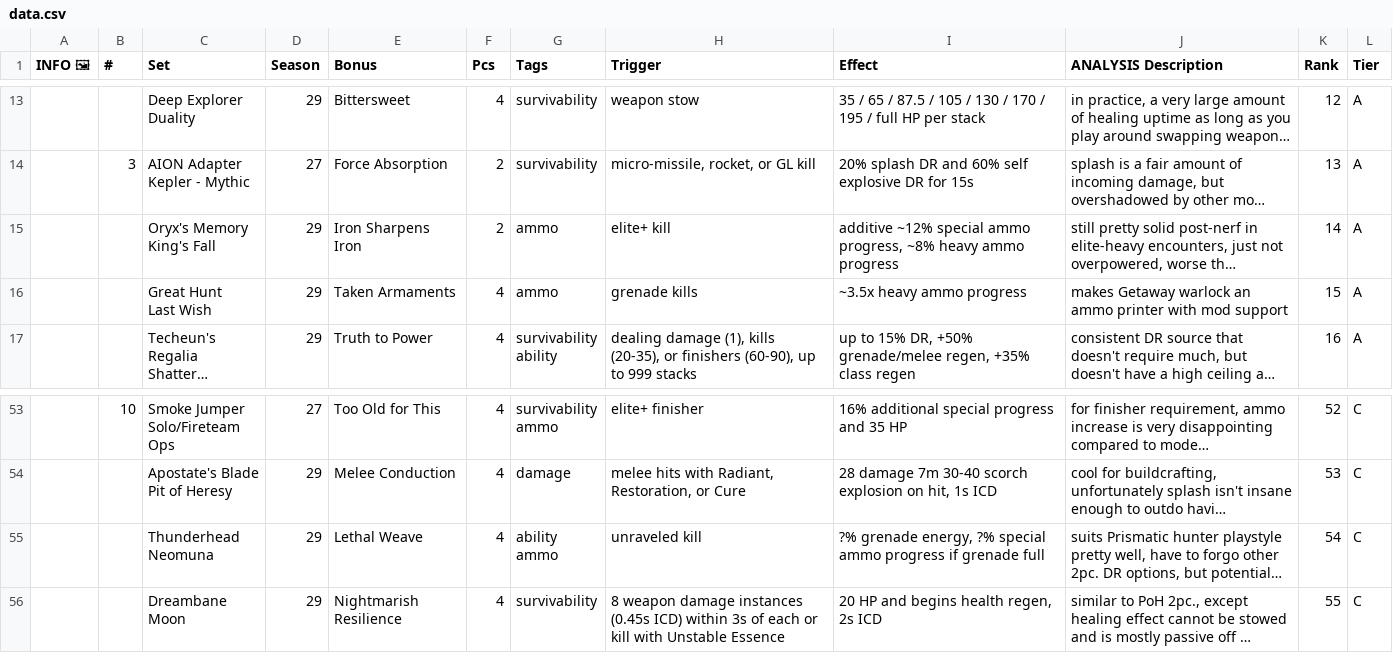
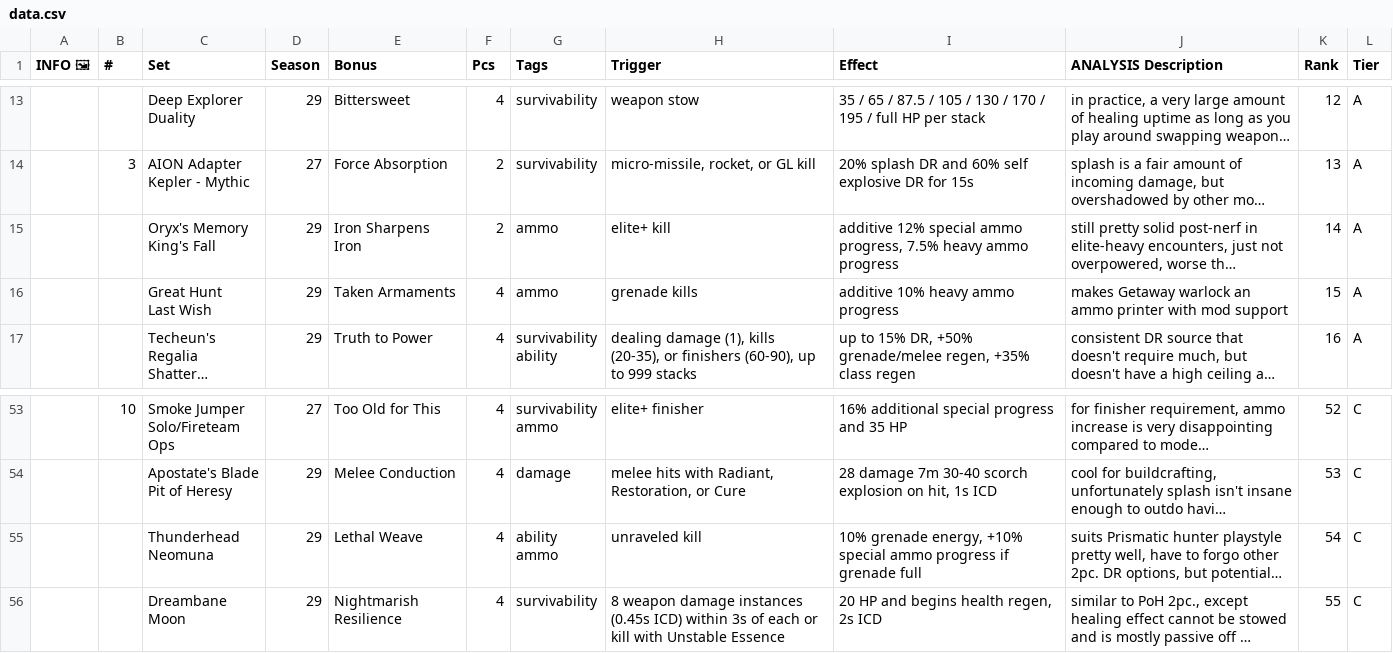
Before and after one commit to Revadike/d2armorwishlist, a CSV file: data.csv, drawn as a sheet; only a part is shown, gaps mark what is left out; long unchanged cells end in …; the diff names each change by its address in the sheet, - before the commit and + after, or states it on an @@ line.

```diff
--- a/data.csv
+++ b/data.csv
-I15 (Effect): additive ~12% special ammo progress, ~8% heavy ammo…
+I15 (Effect): additive 12% special ammo progress, 7.5% heavy ammo…
-I16 (Effect): ~3.5x heavy ammo progress
+I16 (Effect): additive 10% heavy ammo progress
-I55 (Effect): ?% grenade energy, ?% special ammo…
+I55 (Effect): 10% grenade energy, +10% special ammo…
```
